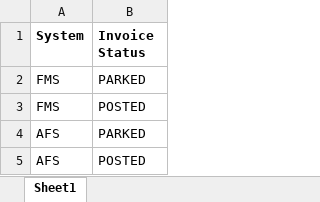
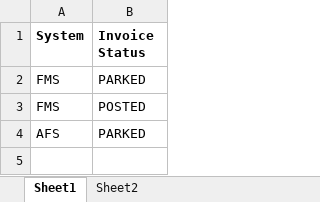
Before and after one commit to CarlosCortez23/Luxottica, an Excel workbook: EssilorLuxottica Projects/LUX - 01 - Load Vendor Open Item/Data/ReportsDetail.xlsx, sheet Sheet1, drawn as a sheet; values as stored, in another font and other column widths than the file's, no borders; the diff names each change by its address in the sheet, - before the commit and + after, or states it on an @@ line.

```diff
--- a/EssilorLuxottica Projects/LUX - 01 - Load Vendor Open Item/Data/ReportsDetail.xlsx (sheet Sheet1)
+++ b/EssilorLuxottica Projects/LUX - 01 - Load Vendor Open Item/Data/ReportsDetail.xlsx (sheet Sheet1)
+sheet tab: Sheet2
-row 5: AFS | POSTED
```
Also changed, not shown: EssilorLuxottica Projects/LUX - 01 - Load Vendor Open Item/Data/Config.xlsx, 3 other files.
